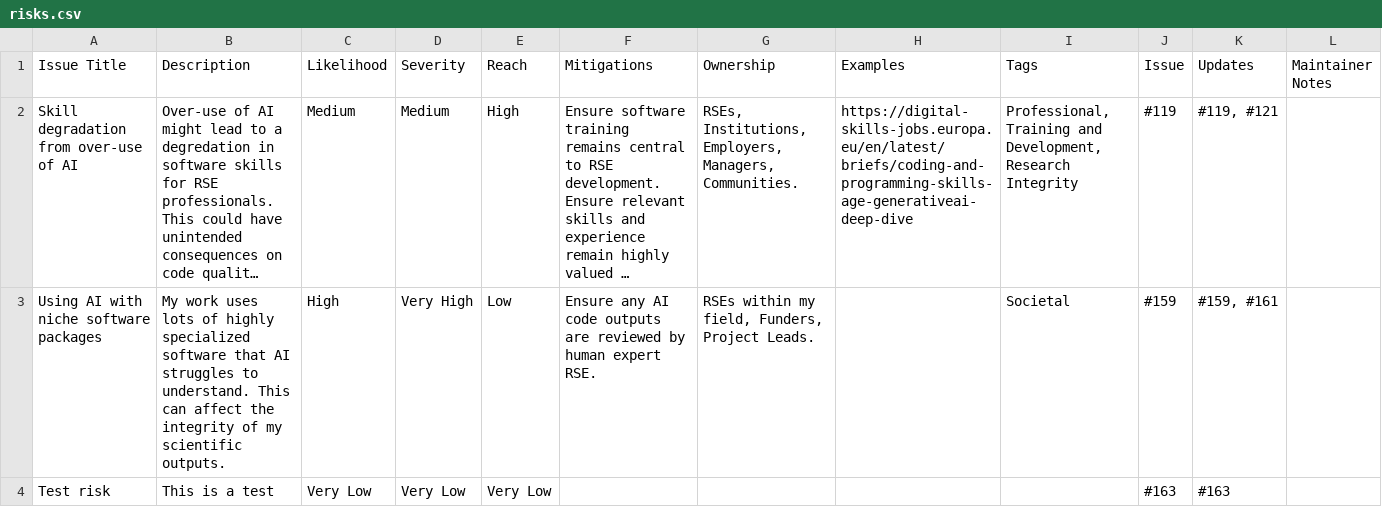
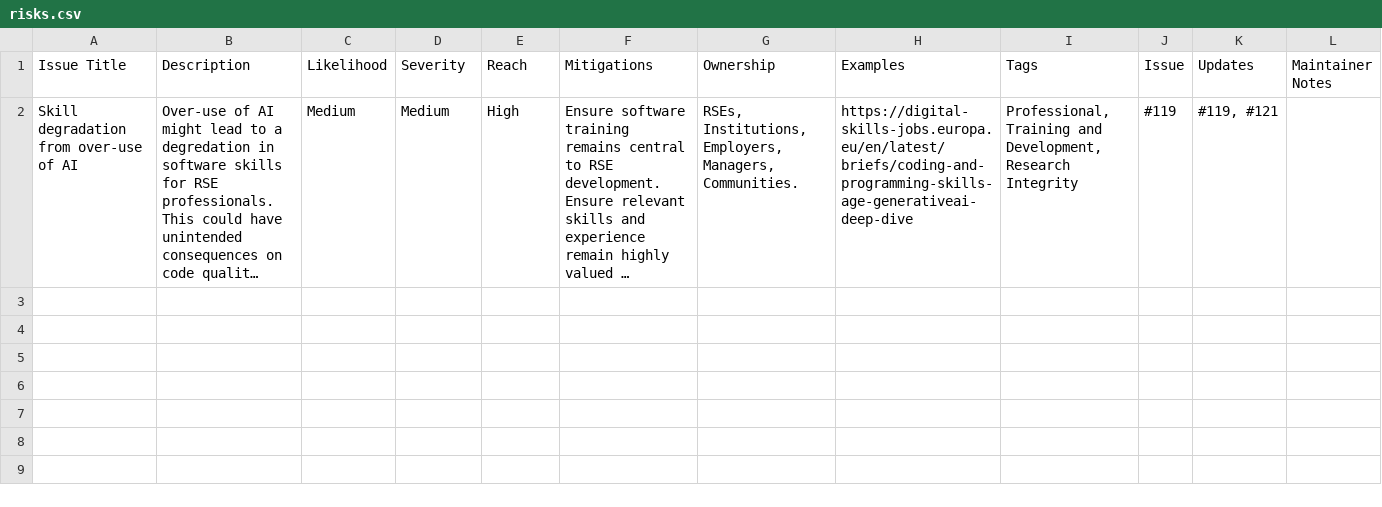
Before and after one commit to jshng-glasgow/Responsible-AI-Risk-Register, a CSV file: register/risks.csv, drawn as a sheet; long unchanged cells end in …; the diff names each change by its address in the sheet, - before the commit and + after, or states it on an @@ line.

Commit message:
cleaning register

```diff
--- a/register/risks.csv
+++ b/register/risks.csv
-row 3: Using AI with niche software packages | My work uses lots of highly specialized software that AI struggles to understand. This can affect the integrity of my scientific outputs. | High | Very High | Low | Ensure any AI code outputs are reviewed by human expert RSE. | RSEs within my field, Funders, Project Leads. |  | Societal | #159 | #159, #161
-row 4: Test risk | This is a test | Very Low | Very Low | Very Low |  |  |  |  | #163 | #163
```
Also changed, not shown: 1 other file.
